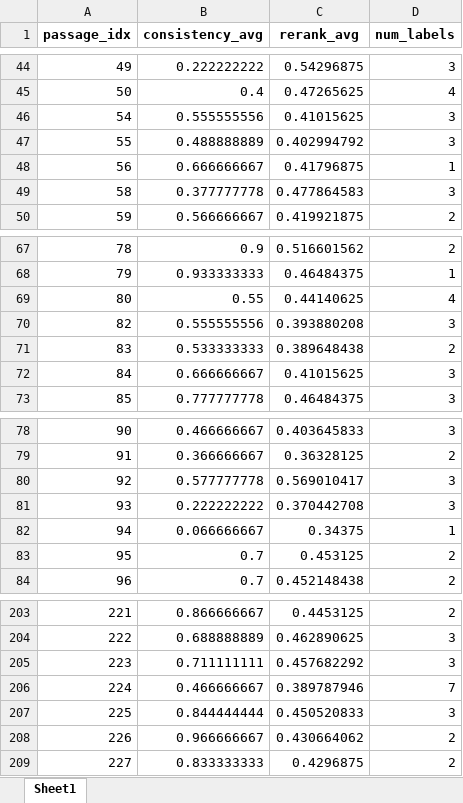
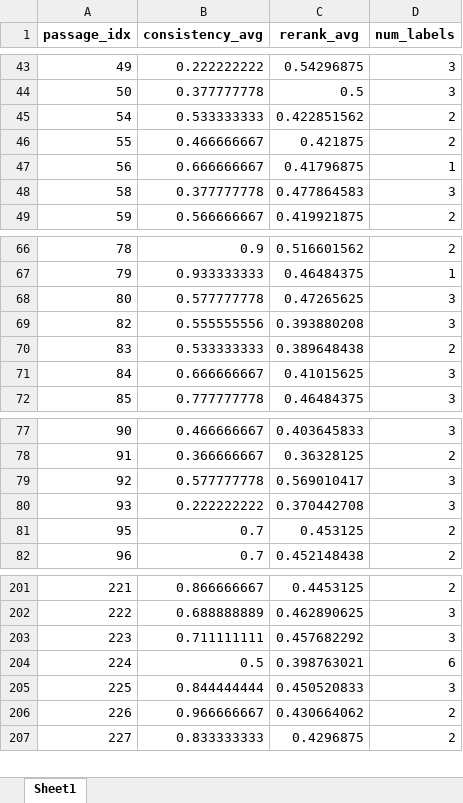
Before and after one commit to Chantland/eHRAF_Misfortune_NLP, an Excel workbook: GOLDEN_DATASET/data/cached_scores/sample_dataset_cached_scores.xlsx, sheet Sheet1, drawn as a sheet; only a part is shown, gaps mark what is left out; values as stored, in another font and other column widths than the file's, no borders; removed rows and columns are numbered as before the commit, all else as after; the diff covers the shown part only; the diff names each change by its address in the sheet, - before the commit and + after, or states it on an @@ line.

```diff
--- a/GOLDEN_DATASET/data/cached_scores/sample_dataset_cached_scores.xlsx (sheet Sheet1)
+++ b/GOLDEN_DATASET/data/cached_scores/sample_dataset_cached_scores.xlsx (sheet Sheet1)
-B44 (consistency_avg): 0.4
+B44 (consistency_avg): 0.377777778
-C44 (rerank_avg): 0.47265625
+C44 (rerank_avg): 0.5
-D44 (num_labels): 4
+D44 (num_labels): 3
-B45 (consistency_avg): 0.555555556
+B45 (consistency_avg): 0.533333333
-C45 (rerank_avg): 0.41015625
+C45 (rerank_avg): 0.422851562
-D45:D46 (num_labels): 3
+D45:D46 (num_labels): 2
-B46 (consistency_avg): 0.488888889
+B46 (consistency_avg): 0.466666667
-C46 (rerank_avg): 0.402994792
+C46 (rerank_avg): 0.421875
-B68 (consistency_avg): 0.55
+B68 (consistency_avg): 0.577777778
-C68 (rerank_avg): 0.44140625
+C68 (rerank_avg): 0.47265625
-D68 (num_labels): 4
+D68 (num_labels): 3
-row 82: 94 | 0.066666667 | 0.34375 | 1
-B204 (consistency_avg): 0.466666667
+B204 (consistency_avg): 0.5
-C204 (rerank_avg): 0.389787946
+C204 (rerank_avg): 0.398763021
-D204 (num_labels): 7
+D204 (num_labels): 6
```
Also changed, not shown: 1 removed row and 125 edited cells elsewhere in this sheet, 2 other files.
